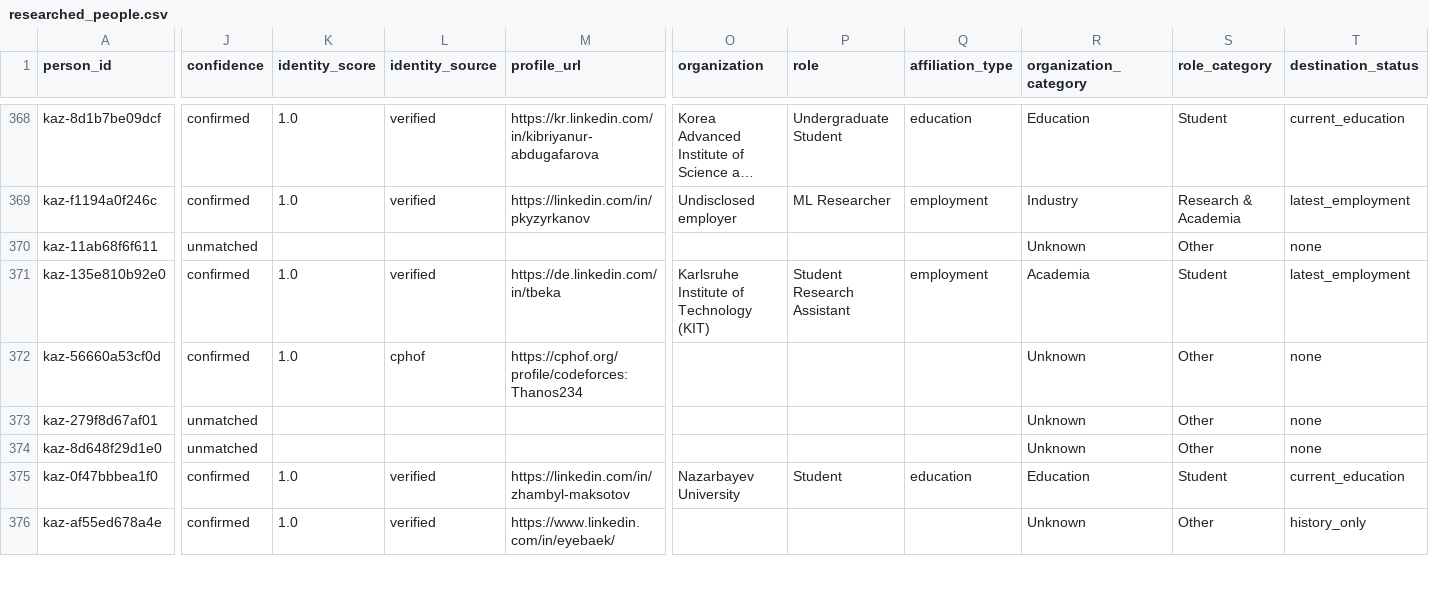
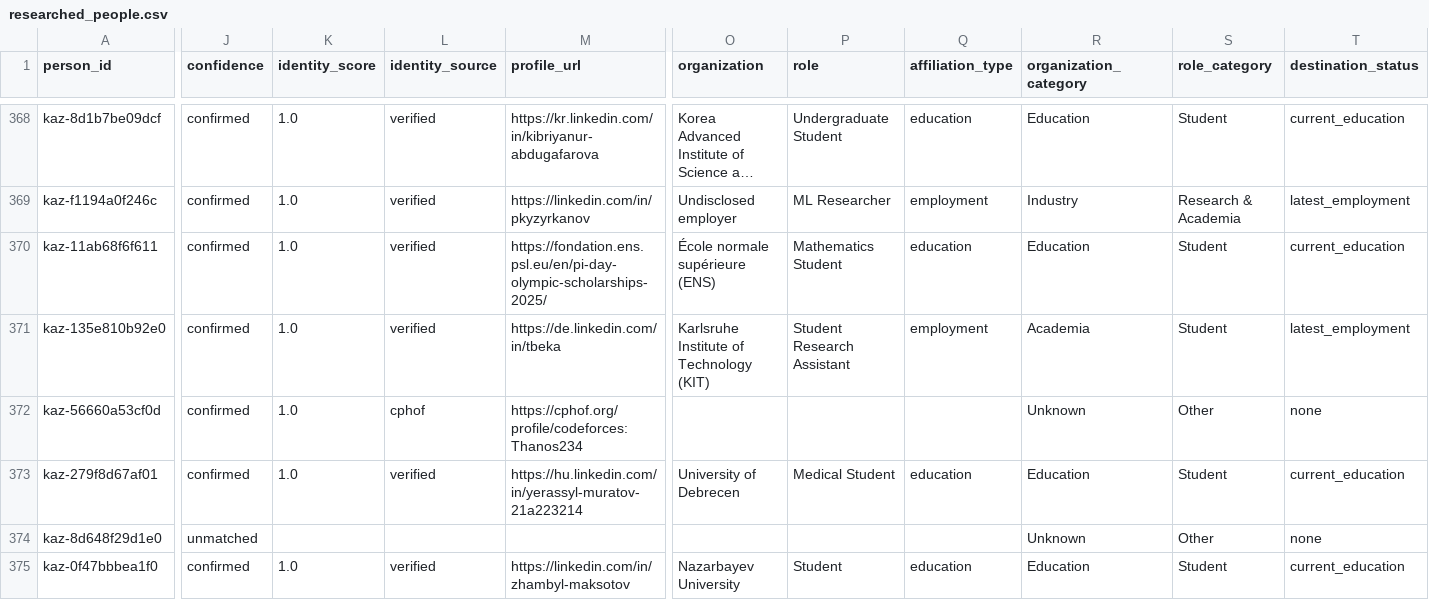
Before and after one commit to anpaure/kazakhstan-olympiad-outcomes, a CSV file: data/researched_people.csv, drawn as a sheet; only a part is shown, gaps mark what is left out; the shorter side is filled out with more unchanged rows; long unchanged cells end in …; the diff covers the shown part only; the diff names each change by its address in the sheet, - before the commit and + after, or states it on an @@ line.

Commit message:
Integrate ten sourced alumni outcomes

```diff
--- a/data/researched_people.csv
+++ b/data/researched_people.csv
-J370 (confidence): unmatched
+J370 (confidence): confirmed
-K370 (identity_score): (empty)
+K370 (identity_score): 1.0
-L370 (identity_source): (empty)
+L370 (identity_source): verified
-M370 (profile_url): (empty)
+M370 (profile_url): https://fondation.ens.psl.eu/en/pi-day-olympic-scholarships-2025/
-O370 (organization): (empty)
+O370 (organization): École normale supérieure (ENS)
-P370 (role): (empty)
+P370 (role): Mathematics Student
-Q370 (affiliation_type): (empty)
+Q370 (affiliation_type): education
-R370 (organization_category): Unknown
+R370 (organization_category): Education
-S370 (role_category): Other
+S370 (role_category): Student
-T370 (destination_status): none
+T370 (destination_status): current_education
-J373 (confidence): unmatched
+J373 (confidence): confirmed
-K373 (identity_score): (empty)
+K373 (identity_score): 1.0
-L373 (identity_source): (empty)
+L373 (identity_source): verified
-M373 (profile_url): (empty)
+M373 (profile_url): https://hu.linkedin.com/in/yerassyl-muratov-21a223214
-O373 (organization): (empty)
+O373 (organization): University of Debrecen
-P373 (role): (empty)
+P373 (role): Medical Student
-Q373 (affiliation_type): (empty)
+Q373 (affiliation_type): education
-R373 (organization_category): Unknown
+R373 (organization_category): Education
-S373 (role_category): Other
+S373 (role_category): Student
-T373 (destination_status): none
+T373 (destination_status): current_education
```
Also changed, not shown: 151 edited cells elsewhere in this file, data/audit/locations.csv, data/audit/sources.csv, 36 other files.
